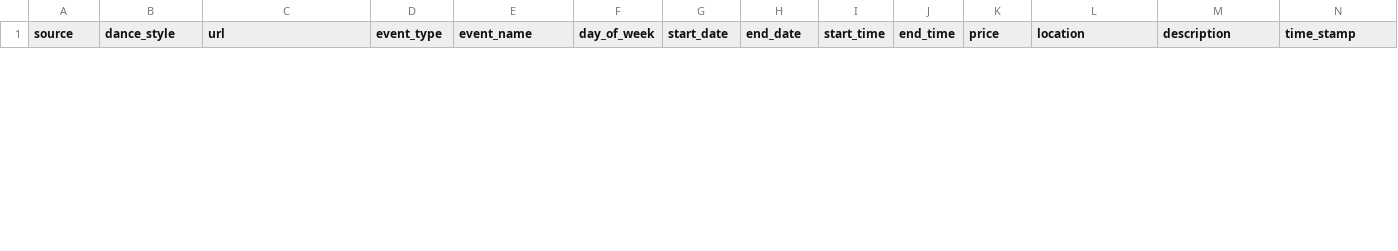
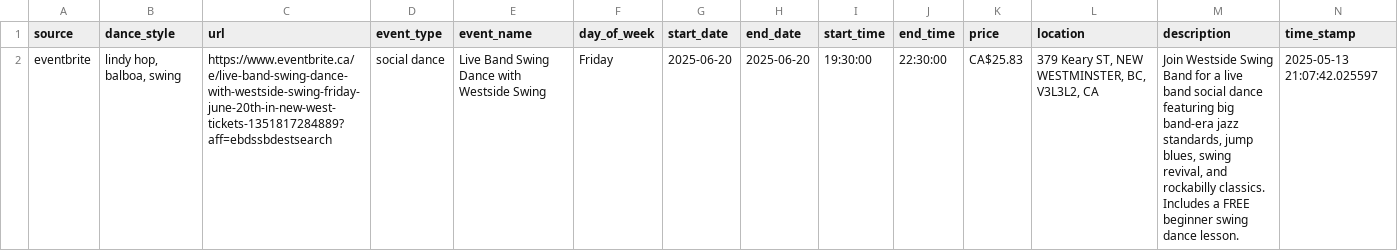
Before and after one commit to LindsayMoir/social_dance_app, a CSV file: output/cleaned_events.csv, drawn as a sheet; only a part is shown; rows hold the shown columns only; the diff covers the shown part only; the diff names each change by its address in the sheet, - before the commit and + after, or states it on an @@ line.

```diff
--- a/output/cleaned_events.csv
+++ b/output/cleaned_events.csv
+row 2: eventbrite | lindy hop, balboa, swing | https://www.eventbrite.ca/e/live-band-swing-dance-with-westside-swing-friday-june-20th-in-new-west-tickets-1351817284889?aff=ebdssbdestsearch | social dance | Live Band Swing Dance with Westside Swing | Friday | 2025-06-20 | 2025-06-20 | 19:30:00 | 22:30:00 | CA$25.83 | 379 Keary ST, NEW WESTMINSTER, BC, V3L3L2, CA | Join Westside Swing Band for a live band social dance featuring big band-era jazz standards, jump blues, swing revival, and rockabilly classics. Includes a FREE beginner swing dance lesson. | 2025-05-13 21:07:42.025597
```
Also changed, not shown: 1 removed row elsewhere in this file, output/events.csv, output/events_urls_diff.csv, 5 other files.
